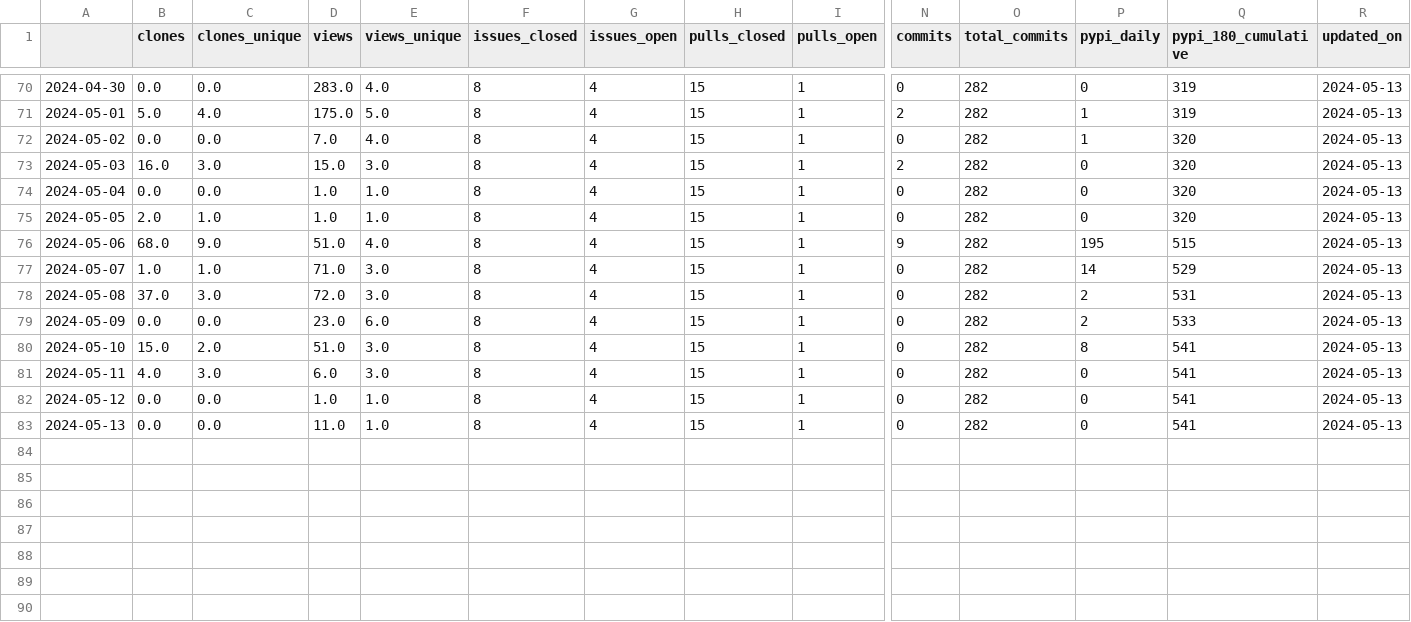
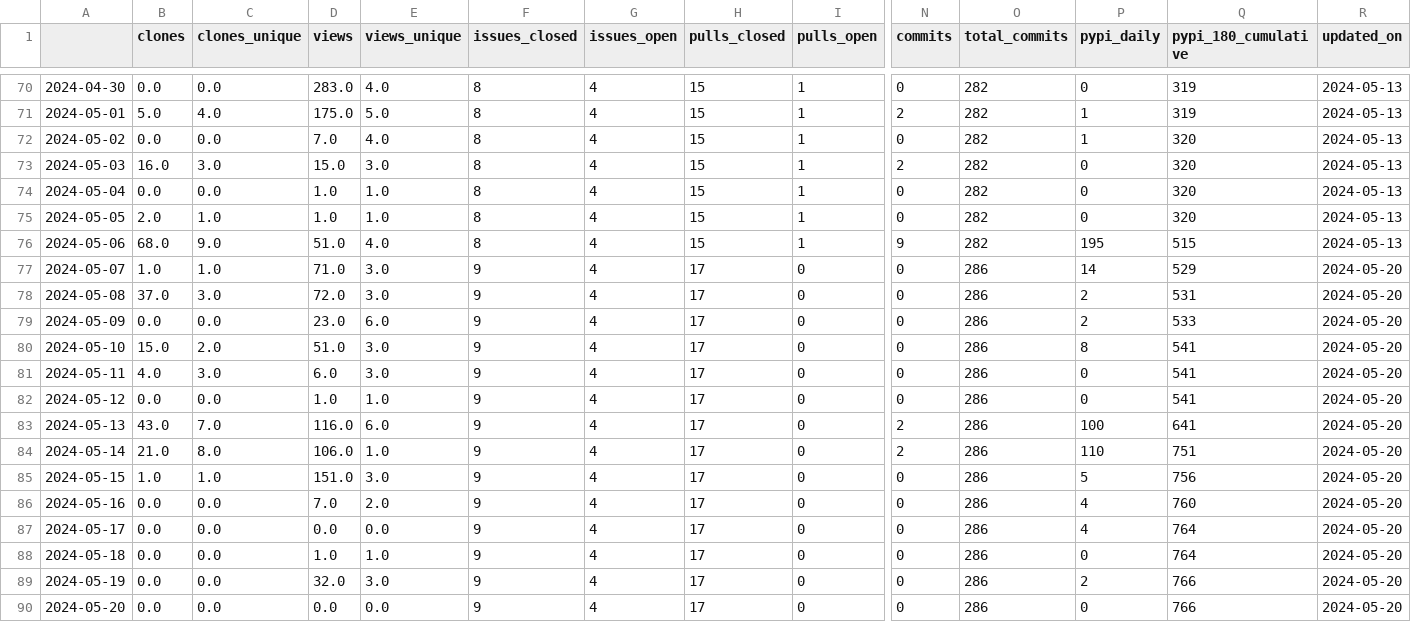
Before and after one commit to malihass/osos, a CSV file: data/bioreactordesign.csv, drawn as a sheet; only a part is shown, gaps mark what is left out; rows hold the shown columns only; the diff names each change by its address in the sheet, - before the commit and + after, or states it on an @@ line.

```diff
--- a/data/bioreactordesign.csv
+++ b/data/bioreactordesign.csv
-F77:F83 (issues_closed): 8
+F77:F83 (issues_closed): 9
-H77:H83 (pulls_closed): 15
+H77:H83 (pulls_closed): 17
-I77:I83 (pulls_open): 1
+I77:I83 (pulls_open): 0
-O77:O83 (total_commits): 282
+O77:O83 (total_commits): 286
-R77:R83 (updated_on): 2024-05-13
+R77:R83 (updated_on): 2024-05-20
-B83 (clones): 0.0
+B83 (clones): 43.0
-C83 (clones_unique): 0.0
+C83 (clones_unique): 7.0
-D83 (views): 11.0
+D83 (views): 116.0
-E83 (views_unique): 1.0
+E83 (views_unique): 6.0
-N83 (commits): 0
+N83 (commits): 2
-P83 (pypi_daily): 0
+P83 (pypi_daily): 100
-Q83 (pypi_180_cumulative): 541
+Q83 (pypi_180_cumulative): 641
+row 84: 2024-05-14 | 21.0 | 8.0 | 106.0 | 1.0 | 9 | 4 | 17 | 0 | 2 | 286 | 110 | 751 | 2024-05-20
+row 85: 2024-05-15 | 1.0 | 1.0 | 151.0 | 3.0 | 9 | 4 | 17 | 0 | 0 | 286 | 5 | 756 | 2024-05-20
+row 86: 2024-05-16 | 0.0 | 0.0 | 7.0 | 2.0 | 9 | 4 | 17 | 0 | 0 | 286 | 4 | 760 | 2024-05-20
+row 87: 2024-05-17 | 0.0 | 0.0 | 0.0 | 0.0 | 9 | 4 | 17 | 0 | 0 | 286 | 4 | 764 | 2024-05-20
+row 88: 2024-05-18 | 0.0 | 0.0 | 1.0 | 1.0 | 9 | 4 | 17 | 0 | 0 | 286 | 0 | 764 | 2024-05-20
+row 89: 2024-05-19 | 0.0 | 0.0 | 32.0 | 3.0 | 9 | 4 | 17 | 0 | 0 | 286 | 2 | 766 | 2024-05-20
+row 90: 2024-05-20 | 0.0 | 0.0 | 0.0 | 0.0 | 9 | 4 | 17 | 0 | 0 | 286 | 0 | 766 | 2024-05-20
```
Also changed, not shown: data/pelephysics.csv, data/phase-space-sampling.csv, 25 other files.
